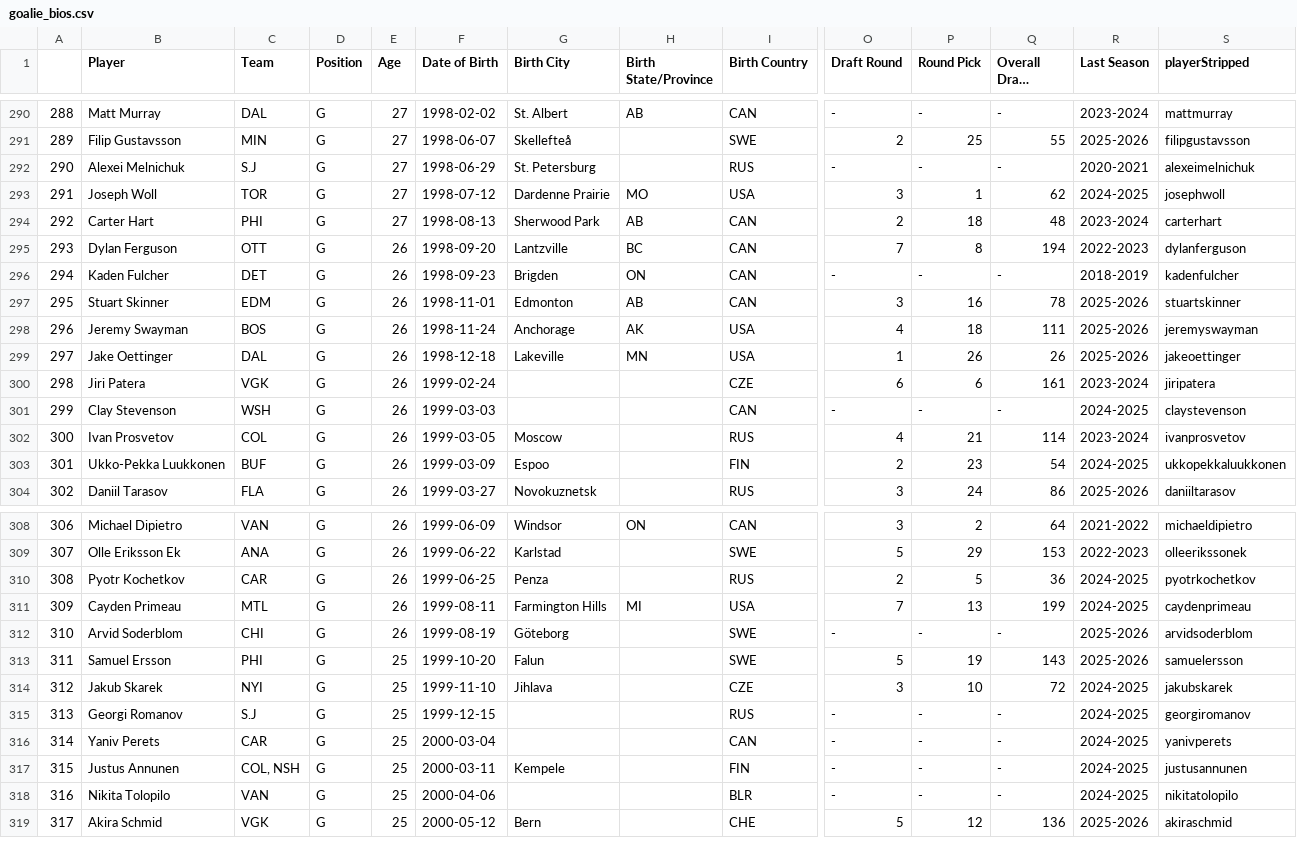
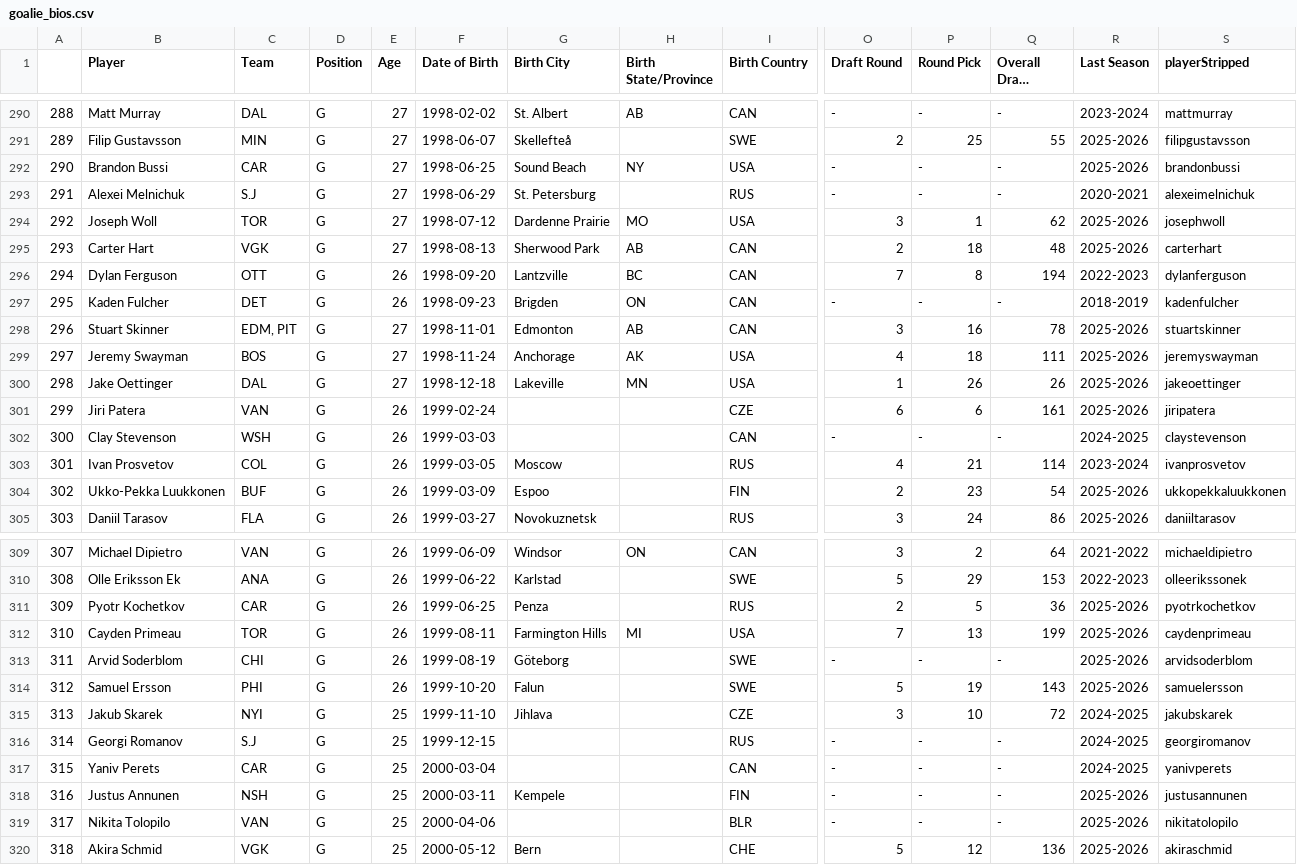
Before and after one commit to andrewderango/IceAnalytics, a CSV file: engine_data/Player Bios/Goaltenders/goalie_bios.csv, drawn as a sheet; only a part is shown, gaps mark what is left out; long unchanged cells end in …; addresses are those after the commit; rows hold the shown columns only; the diff covers the shown part only; the diff names each change by its address in the sheet, - before the commit and + after, or states it on an @@ line.

```diff
--- a/engine_data/Player Bios/Goaltenders/goalie_bios.csv
+++ b/engine_data/Player Bios/Goaltenders/goalie_bios.csv
+row 292: 290 | Brandon Bussi | CAR | G | 27 | 1998-06-25 | Sound Beach | NY | USA | - | - | - | 2025-2026 | brandonbussi
@@ column A renumbered between rows 293 and 352 @@
-R294 (Last Season): 2024-2025
+R294 (Last Season): 2025-2026
-C295 (Team): PHI
+C295 (Team): VGK
-R295 (Last Season): 2023-2024
+R295 (Last Season): 2025-2026
-C298 (Team): EDM
+C298 (Team): EDM, PIT
-E298:E300 (Age): 26
+E298:E300 (Age): 27
-C301 (Team): VGK
+C301 (Team): VAN
-R301 (Last Season): 2023-2024
+R301 (Last Season): 2025-2026
-R304 (Last Season): 2024-2025
+R304 (Last Season): 2025-2026
-R311:R312 (Last Season): 2024-2025
+R311:R312 (Last Season): 2025-2026
-C312 (Team): MTL
+C312 (Team): TOR
-E314 (Age): 25
+E314 (Age): 26
-C318 (Team): COL, NSH
+C318 (Team): NSH
-R318:R319 (Last Season): 2024-2025
+R318:R319 (Last Season): 2025-2026
```
Also changed, not shown: 7 added rows and 32 edited cells elsewhere in this file, engine_data/Historical Team Data/2025-2026_team_data.csv, engine_data/Player Bios/Goaltenders/Historical Goaltender Bios/2025-2026_goalie_bios.csv, 13 other files.
